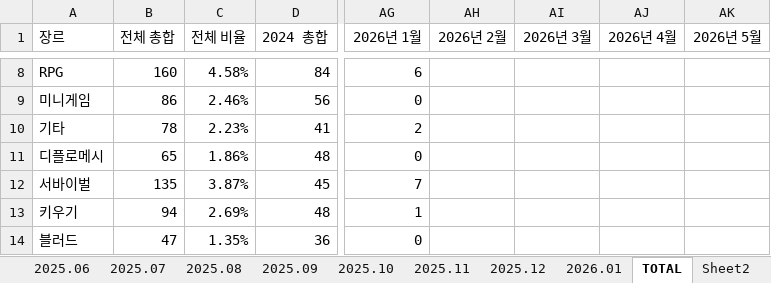
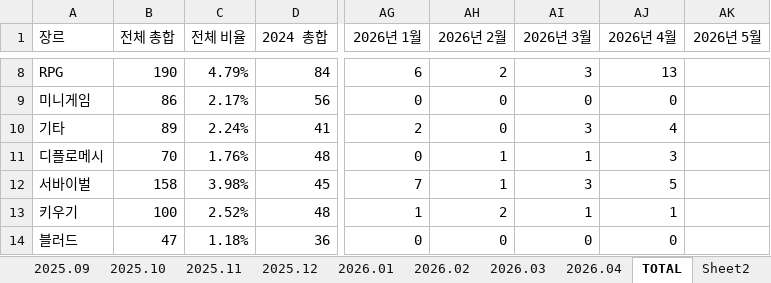
Before and after one commit to AINukeHere/EDAC_Analytics, an Excel workbook: 장르 분포 그래프.xlsx, sheet TOTAL, drawn as a sheet; only a part is shown, gaps mark what is left out; values as stored, in another font and other column widths than the file's, no borders; charts and pictures not drawn; the diff covers the shown part only; the diff names each change by its address in the sheet, - before the commit and + after, or states it on an @@ line.

```diff
--- a/장르 분포 그래프.xlsx (sheet TOTAL)
+++ b/장르 분포 그래프.xlsx (sheet TOTAL)
+sheet tab: 2026.02
+sheet tab: 2026.03
+sheet tab: 2026.04
-B8 (전체 총합): 160
+B8 (전체 총합): 190
-C8 (전체 비율): 4.58%
+C8 (전체 비율): 4.79%
-AH8 (2026년 2월): (empty)
+AH8 (2026년 2월): 2
-AI8 (2026년 3월): (empty)
+AI8 (2026년 3월): 3
-AJ8 (2026년 4월): (empty)
+AJ8 (2026년 4월): 13
-C9 (전체 비율): 2.46%
+C9 (전체 비율): 2.17%
-AH9:AH10 (2026년 2월): (empty)
+AH9:AH10 (2026년 2월): 0
-AI9 (2026년 3월): (empty)
+AI9 (2026년 3월): 0
-AJ9 (2026년 4월): (empty)
+AJ9 (2026년 4월): 0
-B10 (전체 총합): 78
+B10 (전체 총합): 89
-C10 (전체 비율): 2.23%
+C10 (전체 비율): 2.24%
-AI10 (2026년 3월): (empty)
+AI10 (2026년 3월): 3
-AJ10 (2026년 4월): (empty)
+AJ10 (2026년 4월): 4
-B11 (전체 총합): 65
+B11 (전체 총합): 70
-C11 (전체 비율): 1.86%
+C11 (전체 비율): 1.76%
-AH11:AH12 (2026년 2월): (empty)
+AH11:AH12 (2026년 2월): 1
-AI11 (2026년 3월): (empty)
+AI11 (2026년 3월): 1
-AJ11 (2026년 4월): (empty)
+AJ11 (2026년 4월): 3
-B12 (전체 총합): 135
+B12 (전체 총합): 158
-C12 (전체 비율): 3.87%
+C12 (전체 비율): 3.98%
-AI12 (2026년 3월): (empty)
+AI12 (2026년 3월): 3
-AJ12 (2026년 4월): (empty)
+AJ12 (2026년 4월): 5
-B13 (전체 총합): 94
+B13 (전체 총합): 100
-C13 (전체 비율): 2.69%
+C13 (전체 비율): 2.52%
-AH13 (2026년 2월): (empty)
+AH13 (2026년 2월): 2
-AI13 (2026년 3월): (empty)
+AI13 (2026년 3월): 1
-AJ13 (2026년 4월): (empty)
+AJ13 (2026년 4월): 1
-C14 (전체 비율): 1.35%
+C14 (전체 비율): 1.18%
-AH14 (2026년 2월): (empty)
+AH14 (2026년 2월): 0
-AI14 (2026년 3월): (empty)
+AI14 (2026년 3월): 0
-AJ14 (2026년 4월): (empty)
+AJ14 (2026년 4월): 0
```
Also changed, not shown: 99 edited cells elsewhere in this sheet, formulas that keep their value, charts or pictures, 3 other files.
